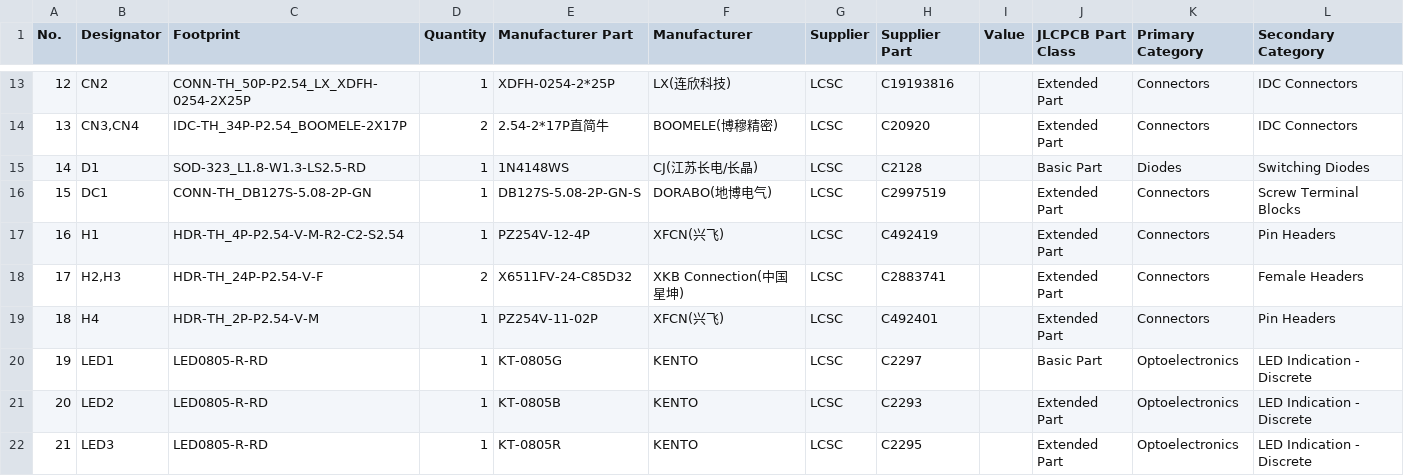
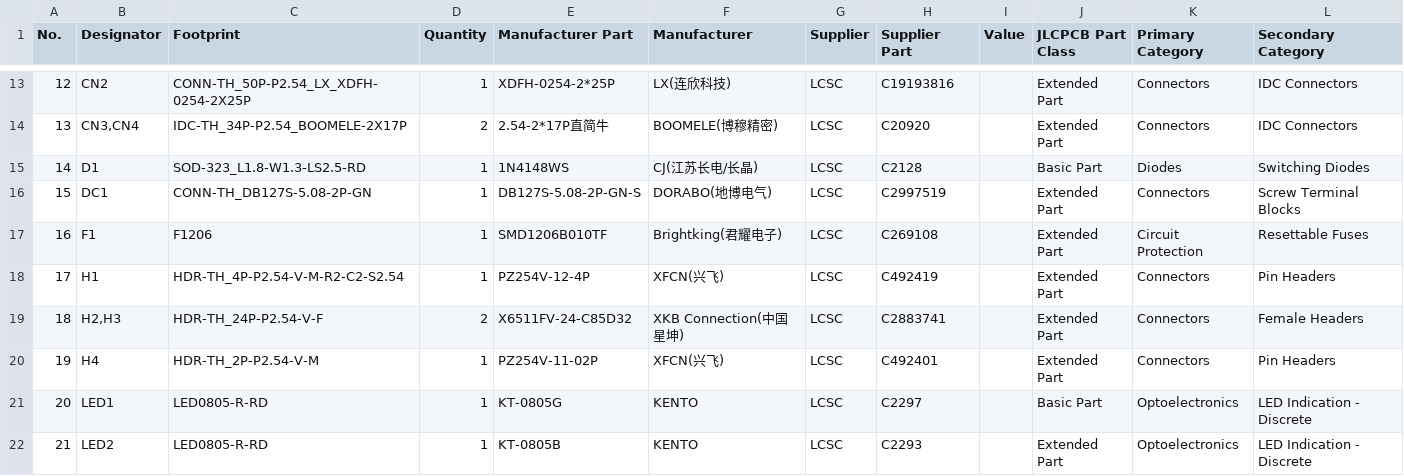
Before and after one commit to bigJRo/KerbalControllerMk1, a CSV file: Documents/Drawings/source/KC-01-1700/BOM_KC-01-1702_Control_Module_PCB_2026-11-28.csv, drawn as a sheet; only a part is shown, gaps mark what is left out; the shorter side is filled out with more unchanged rows; addresses are those after the commit; the diff names each change by its address in the sheet, - before the commit and + after, or states it on an @@ line.

```diff
--- a/Documents/Drawings/source/KC-01-1700/BOM_KC-01-1702_Control_Module_PCB_2026-11-28.csv
+++ b/Documents/Drawings/source/KC-01-1700/BOM_KC-01-1702_Control_Module_PCB_2026-11-28.csv
+row 17: 16 | F1 | F1206 | 1 | SMD1206B010TF | Brightking(君耀电子) | LCSC | C269108 |  | Extended Part | Circuit Protection | Resettable Fuses
@@ column A (No.) renumbered from row 18 down @@
```
Also changed, not shown: Documents/Drawings/source/KC-01-1700/PickAndPlace_KC-01-1702_Control_Module_PCB_2026-11-28.csv, 9 other files.
